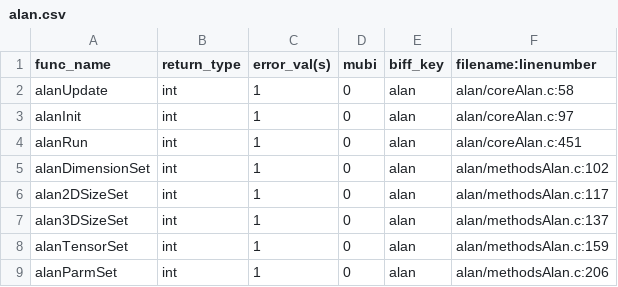
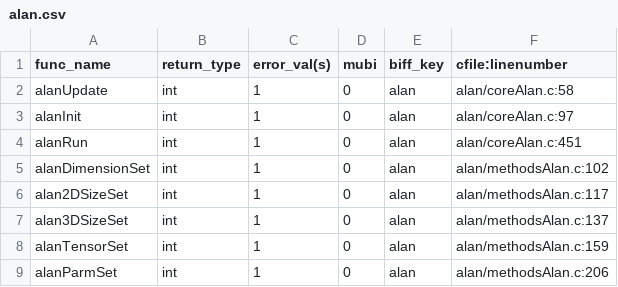
Before and after one commit to Listening-Exchange/DELETE_ME_TEEM_DEMO, a CSV file: python/cffi/biffdata/alan.csv, drawn as a sheet.

Commit message:
updating Python/CFFI code for -v2 CMakeLists.txt files
git-svn-id: file:///home/johnsonhj/src/TEEM_TRANSITION/teem_svn2git/local_svn_repo_mirror/code/teem/trunk@7399 3d70eeeb-363e-0410-a505-8a46323a89f2

```diff
--- a/python/cffi/biffdata/alan.csv
+++ b/python/cffi/biffdata/alan.csv
@@ -1,2 +1,2 @@
-func_name,return_type,error_val(s),mubi,biff_key,filename:linenumber
+func_name,return_type,error_val(s),mubi,biff_key,cfile:linenumber
 alanUpdate,int,1,0,alan,alan/coreAlan.c:58
```
Also changed, not shown: python/cffi/biffdata/bane.csv, python/cffi/biffdata/coil.csv, 19 other files.
